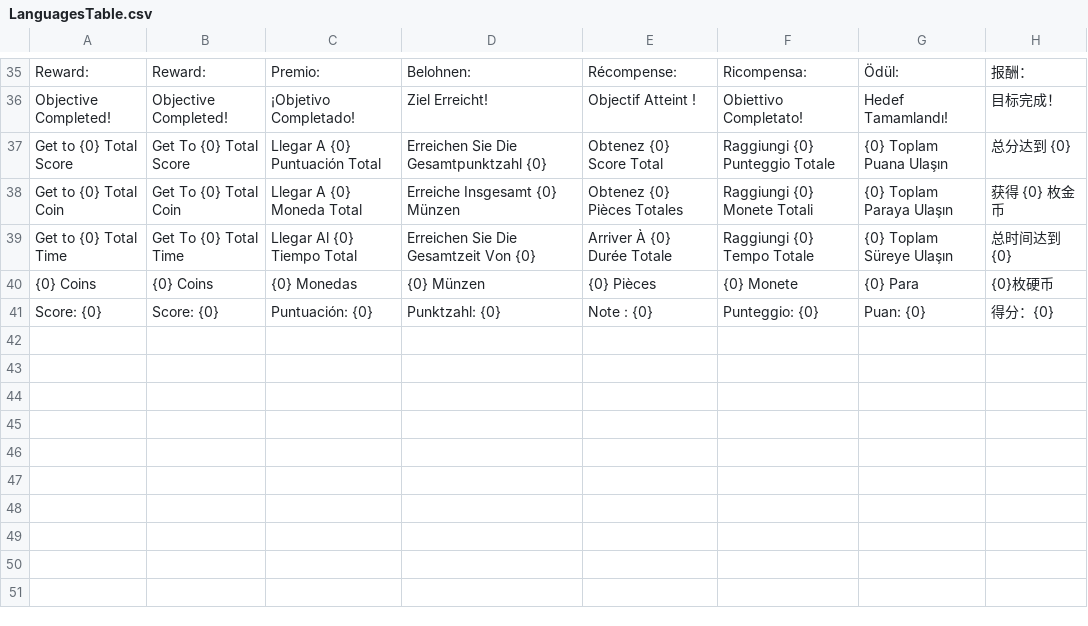
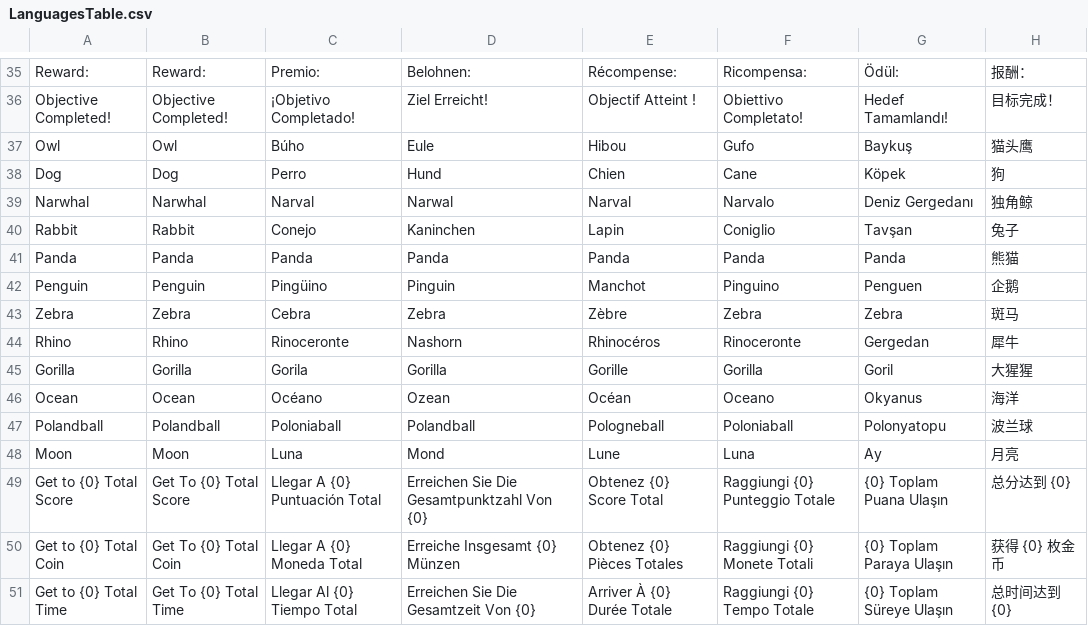
Before and after one commit to isikdonger/AnimalFall, a CSV file: Assets/Localization Settings/Tables/LanguagesTable.csv, drawn as a sheet; only a part is shown, gaps mark what is left out; the shorter side is filled out with more unchanged rows.

Commit message:
Store Localization

```diff
--- a/Assets/Localization Settings/Tables/LanguagesTable.csv
+++ b/Assets/Localization Settings/Tables/LanguagesTable.csv
@@ -36,3 +36,15 @@ Reward:,Reward:,Premio:,Belohnen:,Récompense:,Ricompensa:,Ödül:,报酬：
 Objective Completed!,Objective Completed!,¡Objetivo Completado!,Ziel Erreicht!,Objectif Atteint !,Obiettivo Completato!,Hedef Tamamlandı!,目标完成！
-Get to {0} Total Score,Get To {0} Total Score,Llegar A {0} Puntuación Total,Erreichen Sie Die Gesamtpunktzahl {0},Obtenez {0} Score Total,Raggiungi {0} Punteggio Totale,{0} Toplam Puana Ulaşın,总分达到 {0}
+Owl,Owl,Búho,Eule,Hibou,Gufo,Baykuş,猫头鹰
+Dog,Dog,Perro,Hund,Chien,Cane,Köpek,狗
+Narwhal,Narwhal,Narval,Narwal,Narval,Narvalo,Deniz Gergedanı,独角鲸
+Rabbit,Rabbit,Conejo,Kaninchen,Lapin,Coniglio,Tavşan,兔子
+Panda,Panda,Panda,Panda,Panda,Panda,Panda,熊猫
+Penguin,Penguin,Pingüino,Pinguin,Manchot,Pinguino,Penguen,企鹅
+Zebra,Zebra,Cebra,Zebra,Zèbre,Zebra,Zebra,斑马
+Rhino,Rhino,Rinoceronte,Nashorn,Rhinocéros,Rinoceronte,Gergedan,犀牛
+Gorilla,Gorilla,Gorila,Gorilla,Gorille,Gorilla,Goril,大猩猩
+Ocean,Ocean,Océano,Ozean,Océan,Oceano,Okyanus,海洋
+Polandball,Polandball,Poloniaball,Polandball,Pologneball,Poloniaball,Polonyatopu,波兰球
+Moon,Moon,Luna,Mond,Lune,Luna,Ay,月亮
+Get to {0} Total Score,Get To {0} Total Score,Llegar A {0} Puntuación Total,Erreichen Sie Die Gesamtpunktzahl Von {0},Obtenez {0} Score Total,Raggiungi {0} Punteggio Totale,{0} Toplam Puana Ulaşın,总分达到 {0}
 Get to {0} Total Coin,Get To {0} Total Coin,Llegar A {0} Moneda Total,Erreiche Insgesamt {0} Münzen,Obtenez {0} Pièces Totales,Raggiungi {0} Monete Totali,{0} Toplam Paraya Ulaşın,获得 {0} 枚金币
```
Also changed, not shown: 32 other files.
